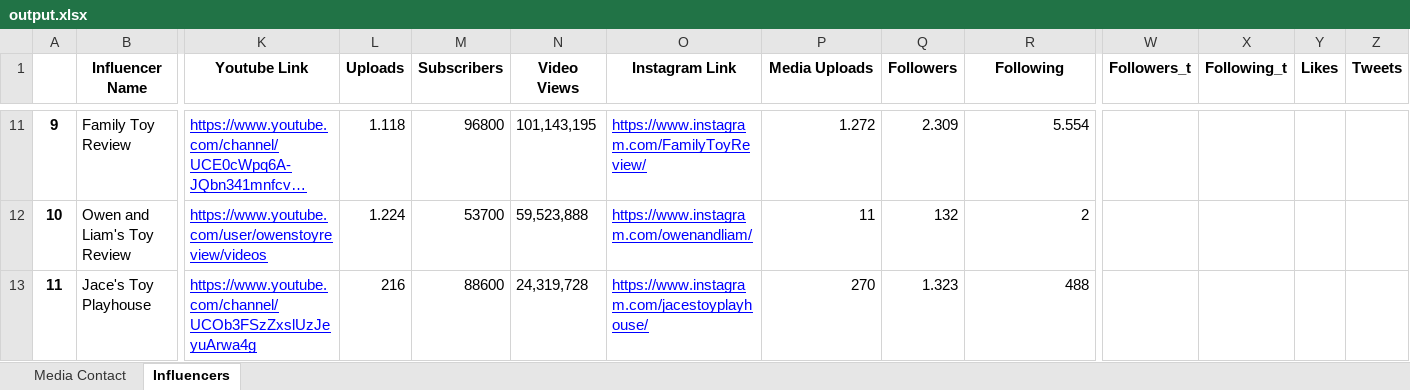
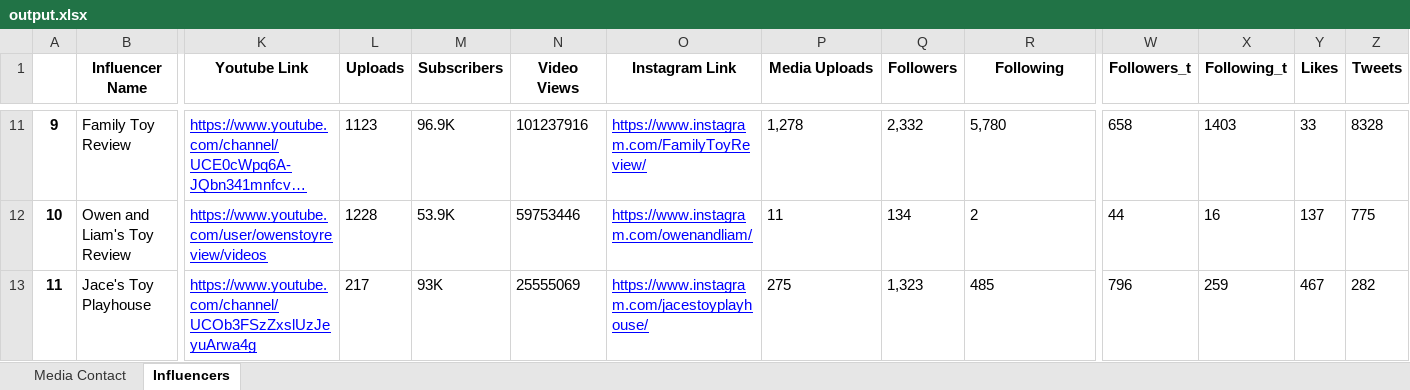
Before and after one commit to muhammetssen/DatabaseUpdater, an Excel workbook: output.xlsx, sheet Influencers, drawn as a sheet; only a part is shown, gaps mark what is left out; long unchanged cells end in …; values as stored, in another font and other column widths than the file's, no borders; the diff covers the shown part only; the diff names each change by its address in the sheet, - before the commit and + after, or states it on an @@ line.

```diff
--- a/output.xlsx (sheet Influencers)
+++ b/output.xlsx (sheet Influencers)
-L11 (Uploads): 1.118
+L11 (Uploads): 1123
-M11 (Subscribers): 96800
+M11 (Subscribers): 96.9K
-N11 (Video Views): 101,143,195
+N11 (Video Views): 101237916
-P11 (Media Uploads): 1.272
+P11 (Media Uploads): 1,278
-Q11 (Followers): 2.309
+Q11 (Followers): 2,332
-R11 (Following): 5.554
+R11 (Following): 5,780
-W11 (Followers_t): (empty)
+W11 (Followers_t): 658
-X11 (Following_t): (empty)
+X11 (Following_t): 1403
-Y11 (Likes): (empty)
+Y11 (Likes): 33
-Z11 (Tweets): (empty)
+Z11 (Tweets): 8328
-L12 (Uploads): 1.224
+L12 (Uploads): 1228
-M12 (Subscribers): 53700
+M12 (Subscribers): 53.9K
-N12 (Video Views): 59,523,888
+N12 (Video Views): 59753446
-P12 alignment: right
+P12 alignment: left
-Q12 (Followers): 132
+Q12 (Followers): 134
-R12 alignment: right
+R12 alignment: left
-W12 (Followers_t): (empty)
+W12 (Followers_t): 44
-X12 (Following_t): (empty)
+X12 (Following_t): 16
-Y12 (Likes): (empty)
+Y12 (Likes): 137
-Z12 (Tweets): (empty)
+Z12 (Tweets): 775
-L13 (Uploads): 216
+L13 (Uploads): 217
-M13 (Subscribers): 88600
+M13 (Subscribers): 93K
-N13 (Video Views): 24,319,728
+N13 (Video Views): 25555069
-P13 (Media Uploads): 270
+P13 (Media Uploads): 275
-Q13 (Followers): 1.323
+Q13 (Followers): 1,323
-R13 (Following): 488
+R13 (Following): 485
-W13 (Followers_t): (empty)
+W13 (Followers_t): 796
-X13 (Following_t): (empty)
+X13 (Following_t): 259
-Y13 (Likes): (empty)
+Y13 (Likes): 467
-Z13 (Tweets): (empty)
+Z13 (Tweets): 282
```
Also changed, not shown: 60 edited cells and cell formats elsewhere in this sheet, 2 other files.
